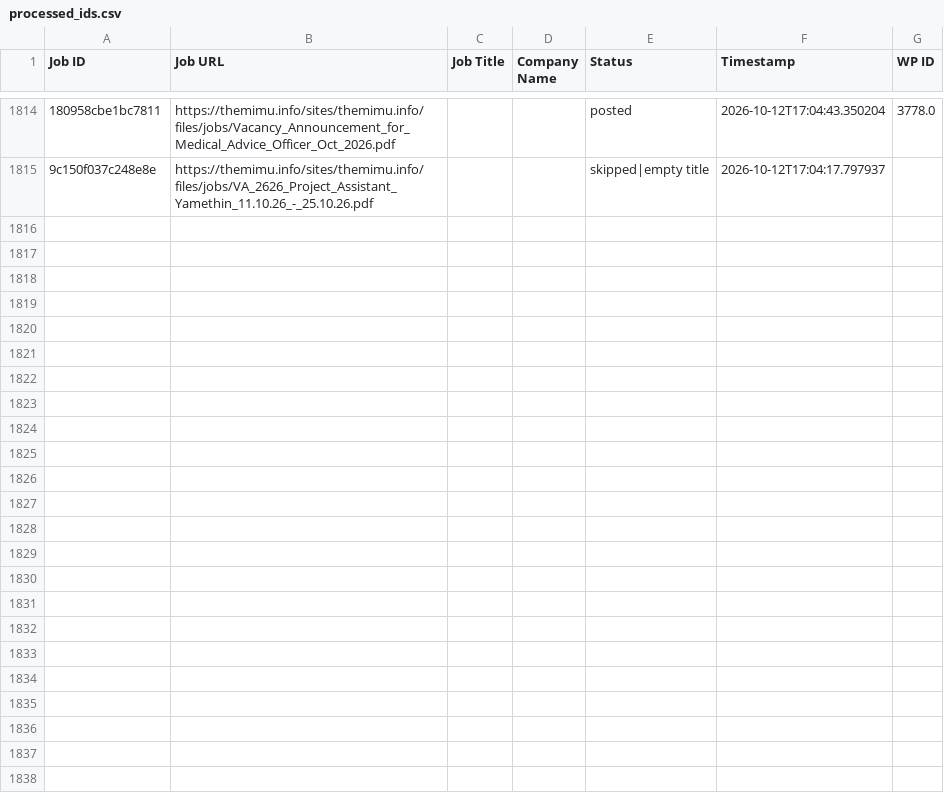
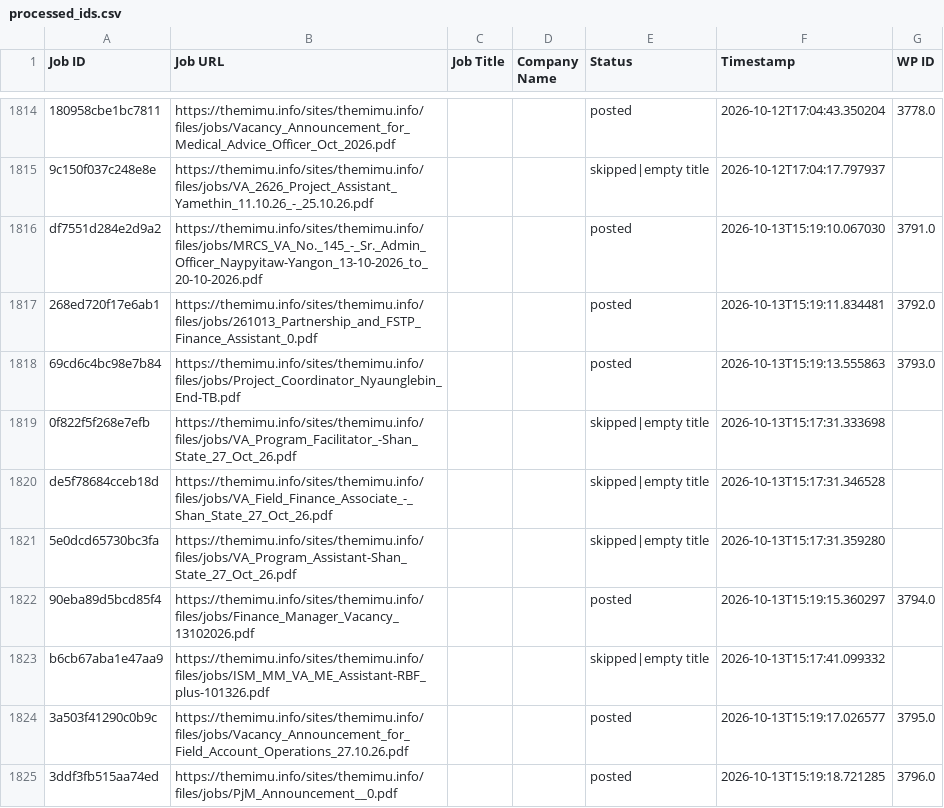
Before and after one commit to projectfetcher/mm, a CSV file: processed_ids.csv, drawn as a sheet; only a part is shown, gaps mark what is left out; the diff covers the shown part only; the diff names each change by its address in the sheet, - before the commit and + after, or states it on an @@ line.

```diff
--- a/processed_ids.csv
+++ b/processed_ids.csv
+row 1816: df7551d284e2d9a2 | https://themimu.info/sites/themimu.info/files/jobs/MRCS_VA_No._145_-_Sr._Admin_Officer_Naypyitaw-Yangon_13-10-2026_to_20-10-2026.pdf |  |  | posted | 2026-10-13T15:19:10.067030 | 3791.0
+row 1817: 268ed720f17e6ab1 | https://themimu.info/sites/themimu.info/files/jobs/261013_Partnership_and_FSTP_Finance_Assistant_0.pdf |  |  | posted | 2026-10-13T15:19:11.834481 | 3792.0
+row 1818: 69cd6c4bc98e7b84 | https://themimu.info/sites/themimu.info/files/jobs/Project_Coordinator_Nyaunglebin_End-TB.pdf |  |  | posted | 2026-10-13T15:19:13.555863 | 3793.0
+row 1819: 0f822f5f268e7efb | https://themimu.info/sites/themimu.info/files/jobs/VA_Program_Facilitator_-Shan_State_27_Oct_26.pdf |  |  | skipped|empty title | 2026-10-13T15:17:31.333698
+row 1820: de5f78684cceb18d | https://themimu.info/sites/themimu.info/files/jobs/VA_Field_Finance_Associate_-_Shan_State_27_Oct_26.pdf |  |  | skipped|empty title | 2026-10-13T15:17:31.346528
+row 1821: 5e0dcd65730bc3fa | https://themimu.info/sites/themimu.info/files/jobs/VA_Program_Assistant-Shan_State_27_Oct_26.pdf |  |  | skipped|empty title | 2026-10-13T15:17:31.359280
+row 1822: 90eba89d5bcd85f4 | https://themimu.info/sites/themimu.info/files/jobs/Finance_Manager_Vacancy_13102026.pdf |  |  | posted | 2026-10-13T15:19:15.360297 | 3794.0
+row 1823: b6cb67aba1e47aa9 | https://themimu.info/sites/themimu.info/files/jobs/ISM_MM_VA_ME_Assistant-RBF_plus-101326.pdf |  |  | skipped|empty title | 2026-10-13T15:17:41.099332
+row 1824: 3a503f41290c0b9c | https://themimu.info/sites/themimu.info/files/jobs/Vacancy_Announcement_for_Field_Account_Operations_27.10.26.pdf |  |  | posted | 2026-10-13T15:19:17.026577 | 3795.0
+row 1825: 3ddf3fb515aa74ed | https://themimu.info/sites/themimu.info/files/jobs/PjM_Announcement__0.pdf |  |  | posted | 2026-10-13T15:19:18.721285 | 3796.0
```
Also changed, not shown: 10 added rows elsewhere in this file.
